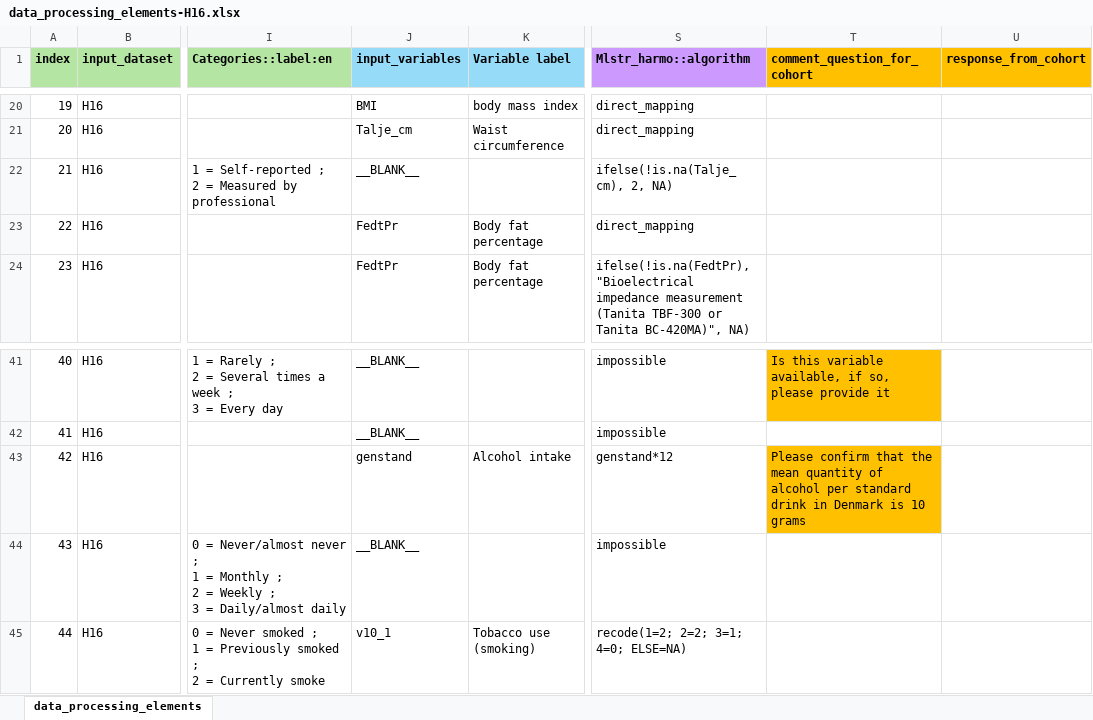
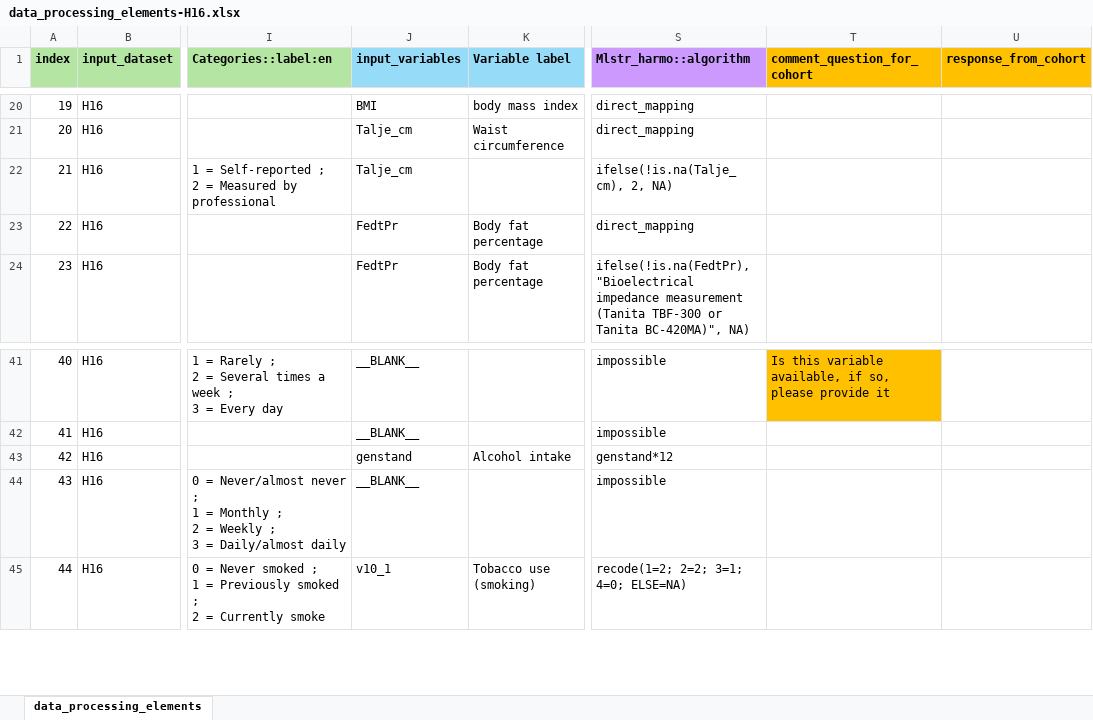
Before and after one commit to maelstrom-research/harmonization_ProPASS, an Excel workbook: data_processing_elements-H16.xlsx, sheet data_processing_elements, drawn as a sheet; only a part is shown, gaps mark what is left out; values as stored, in another font and other column widths than the file's, no borders; the diff names each change by its address in the sheet, - before the commit and + after, or states it on an @@ line.

Commit message:
Update DPE
waist_method variable correction

```diff
--- a/data_processing_elements-H16.xlsx (sheet data_processing_elements)
+++ b/data_processing_elements-H16.xlsx (sheet data_processing_elements)
-J22 (input_variables): __BLANK__
+J22 (input_variables): Talje_cm
-T43 (comment_question_for_cohort): Please confirm that the mean quantity of alcohol per standard drink in Denmark is 10 grams
+T43 (comment_question_for_cohort): (empty)
-T43 fill: #FFC000
+T43 fill: none
```
